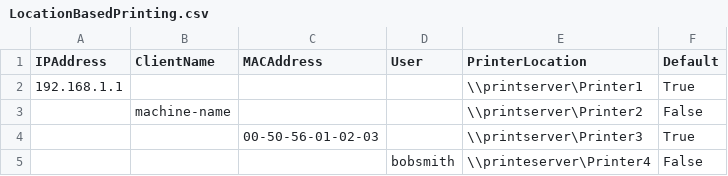
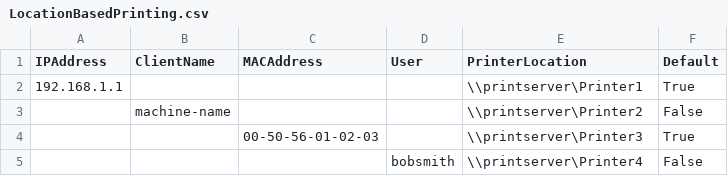
Before and after one commit to ebauman/Powershell, a CSV file: LocationBasedPrinting.csv, drawn as a sheet.

Commit message:
Update LocationBasedPrinting.csv

```diff
--- a/LocationBasedPrinting.csv
+++ b/LocationBasedPrinting.csv
@@ -4,2 +4,2 @@ IPAddress,ClientName,MACAddress,User,PrinterLocation,Default
 ,,00-50-56-01-02-03,,\\printserver\Printer3,True
-,,,bobsmith,\\printeserver\Printer4,False
+,,,bobsmith,\\printserver\Printer4,False
```
